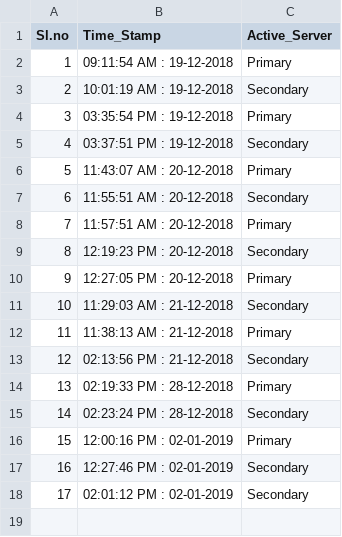
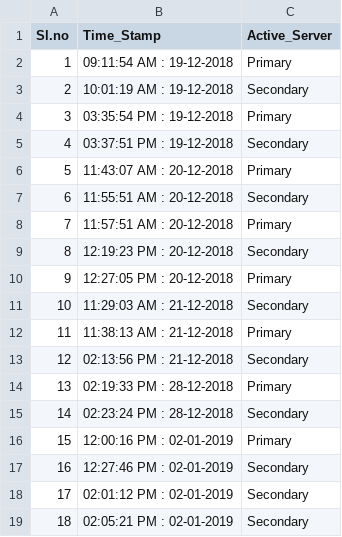
Before and after one commit to vijaykkumar/SPM, a CSV file: Active_Servers.csv, drawn as a sheet.

Commit message:
Active server changes

```diff
--- a/Active_Servers.csv
+++ b/Active_Servers.csv
@@ -18 +18,2 @@ Sl.no,Time_Stamp,Active_Server
 17,02:01:12 PM : 02-01-2019,Secondary
+18,02:05:21 PM : 02-01-2019,Secondary
```
